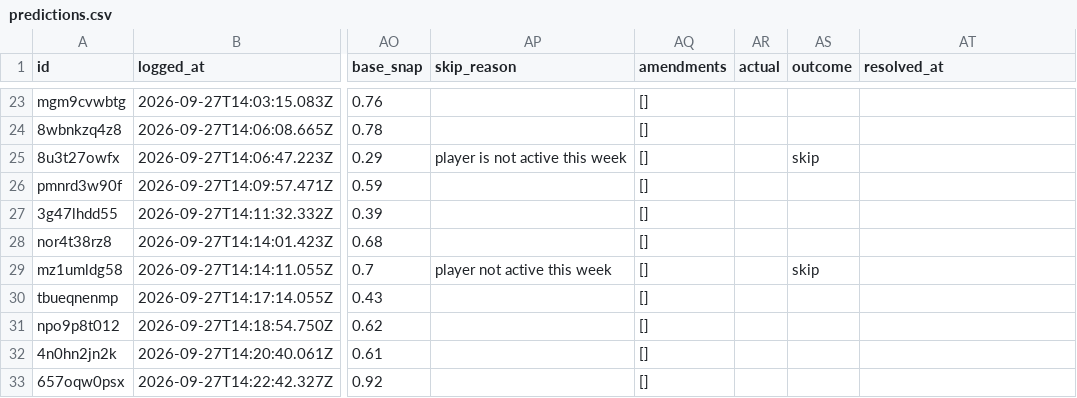
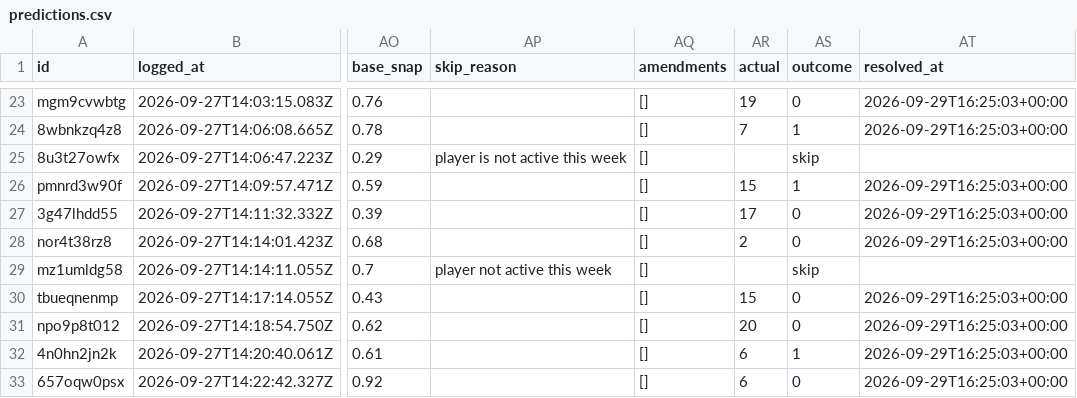
Before and after one commit to CrispyMcCann/nfl-calibration, a CSV file: predictions.csv, drawn as a sheet; only a part is shown, gaps mark what is left out; the diff covers the shown part only; the diff names each change by its address in the sheet, - before the commit and + after, or states it on an @@ line.

Commit message:
week 3 resolved

```diff
--- a/predictions.csv
+++ b/predictions.csv
-AR23 (actual): (empty)
+AR23 (actual): 19
-AS23 (outcome): (empty)
+AS23 (outcome): 0
-AT23:AT24 (resolved_at): (empty)
+AT23:AT24 (resolved_at): 2026-09-29T16:25:03+00:00
-AR24 (actual): (empty)
+AR24 (actual): 7
-AS24 (outcome): (empty)
+AS24 (outcome): 1
-AR26 (actual): (empty)
+AR26 (actual): 15
-AS26 (outcome): (empty)
+AS26 (outcome): 1
-AT26:AT28 (resolved_at): (empty)
+AT26:AT28 (resolved_at): 2026-09-29T16:25:03+00:00
-AR27 (actual): (empty)
+AR27 (actual): 17
-AS27:AS28 (outcome): (empty)
+AS27:AS28 (outcome): 0
-AR28 (actual): (empty)
+AR28 (actual): 2
-AR30 (actual): (empty)
+AR30 (actual): 15
-AS30:AS31 (outcome): (empty)
+AS30:AS31 (outcome): 0
-AT30:AT33 (resolved_at): (empty)
+AT30:AT33 (resolved_at): 2026-09-29T16:25:03+00:00
-AR31 (actual): (empty)
+AR31 (actual): 20
-AR32:AR33 (actual): (empty)
+AR32:AR33 (actual): 6
-AS32 (outcome): (empty)
+AS32 (outcome): 1
-AS33 (outcome): (empty)
+AS33 (outcome): 0
```
Also changed, not shown: 54 edited cells elsewhere in this file.
